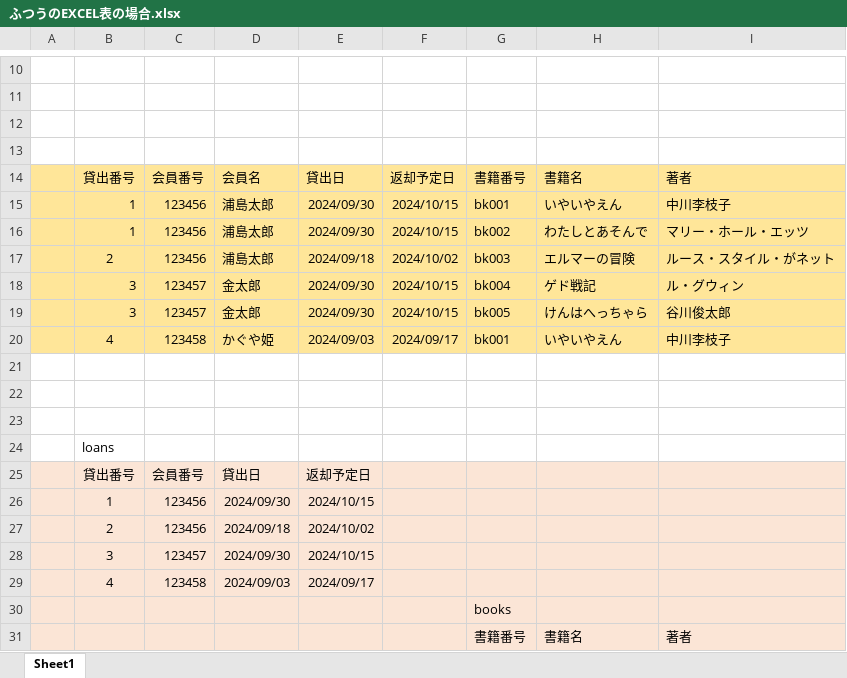
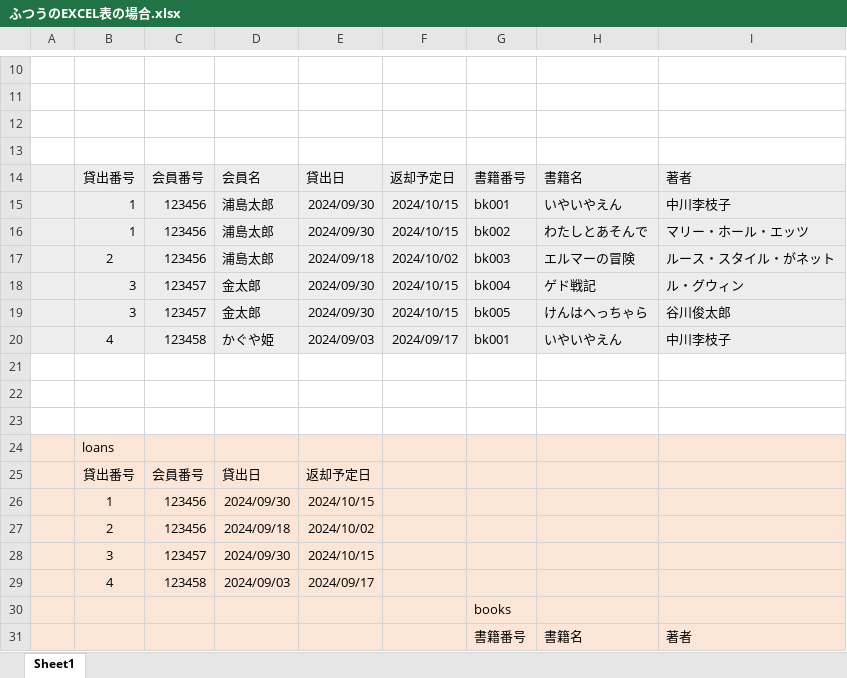
Before and after one commit to SeiichiN/LaLa-MySQL-work, an Excel workbook: 図書館貸出アプリ/ふつうのEXCEL表の場合.xlsx, sheet Sheet1, drawn as a sheet; only a part is shown, gaps mark what is left out; values as stored, in another font and other column widths than the file's, no borders; the diff names each change by its address in the sheet, - before the commit and + after, or states it on an @@ line.

```diff
--- a/図書館貸出アプリ/ふつうのEXCEL表の場合.xlsx (sheet Sheet1)
+++ b/図書館貸出アプリ/ふつうのEXCEL表の場合.xlsx (sheet Sheet1)
-A14:I20 fill: #FFE699
+A14:I20 fill: #EDEDED
-A24:I24 fill: none
+A24:I24 fill: #FBE5D6
```
Also changed, not shown: 3 other files.
